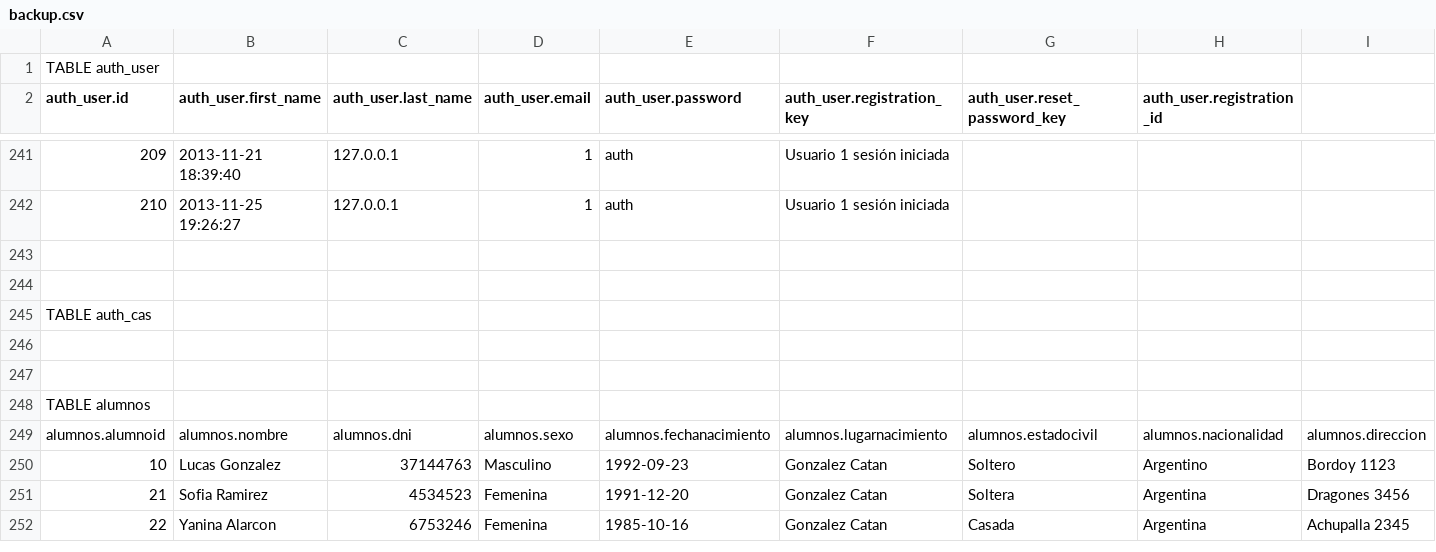
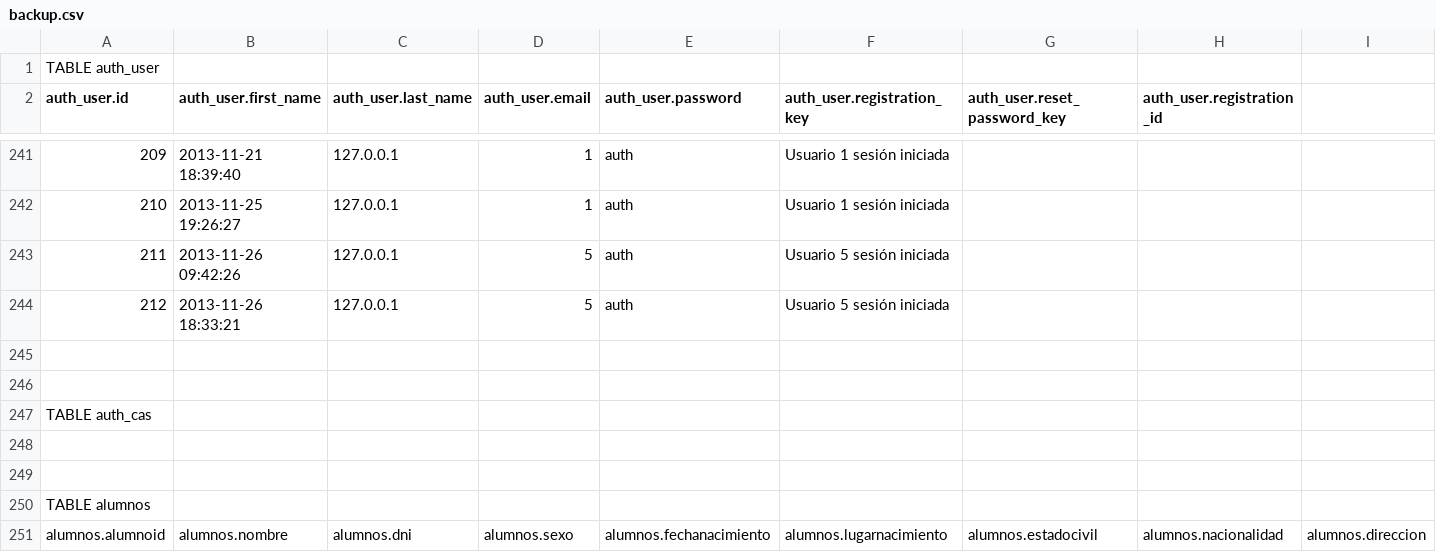
Before and after one commit to reingart/pascal-sistemas, a CSV file: private/backup.csv, drawn as a sheet; only a part is shown, gaps mark what is left out; the shorter side is filled out with more unchanged rows; rows hold the shown columns only; the diff names each change by its address in the sheet, - before the commit and + after, or states it on an @@ line.

Commit message:
realizo backup

```diff
--- a/private/backup.csv
+++ b/private/backup.csv
+row 243: 211 | 2013-11-26 09:42:26 | 127.0.0.1 | 5 | auth | Usuario 5 sesión iniciada
+row 244: 212 | 2013-11-26 18:33:21 | 127.0.0.1 | 5 | auth | Usuario 5 sesión iniciada
```
Also changed, not shown: 2 other files.
